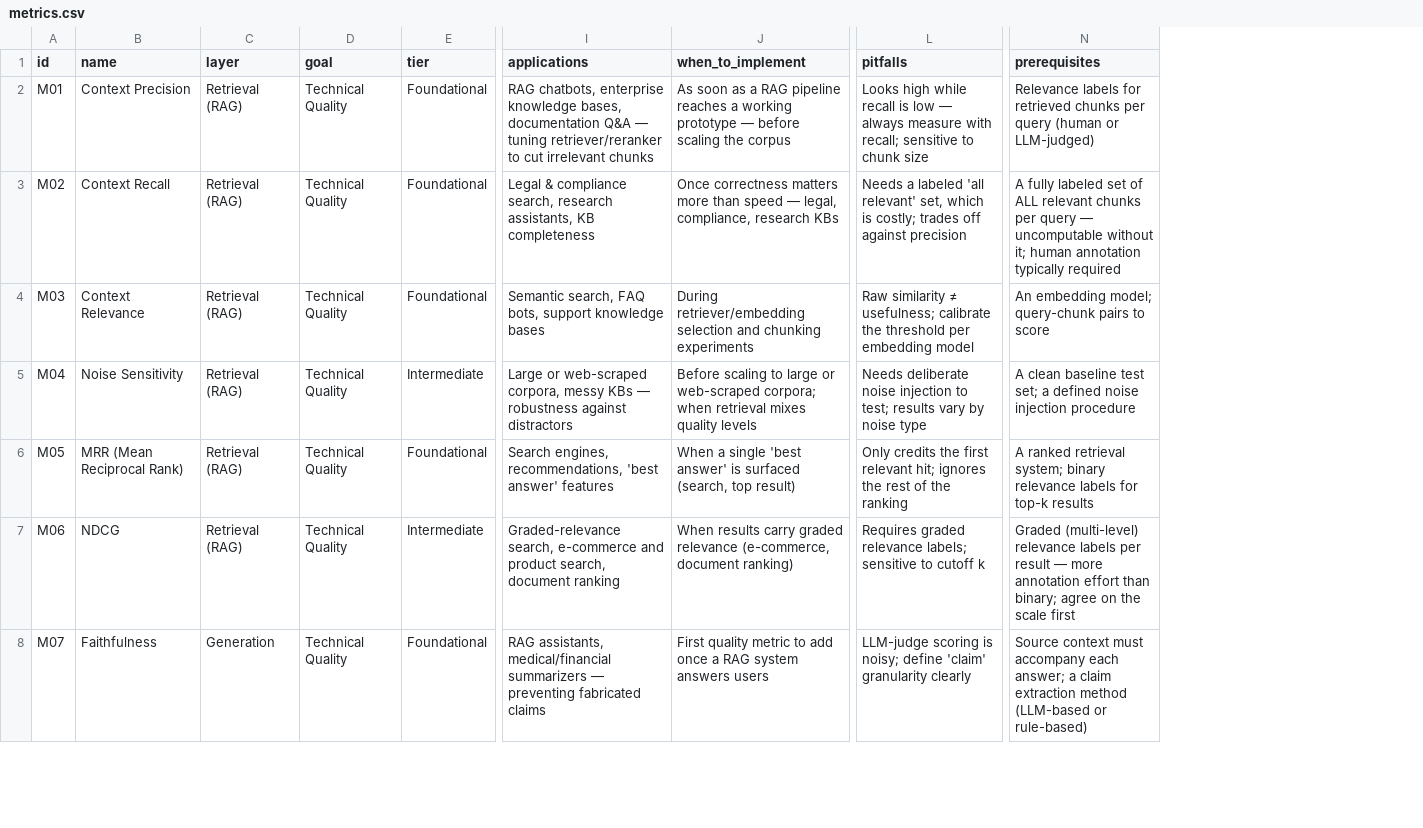
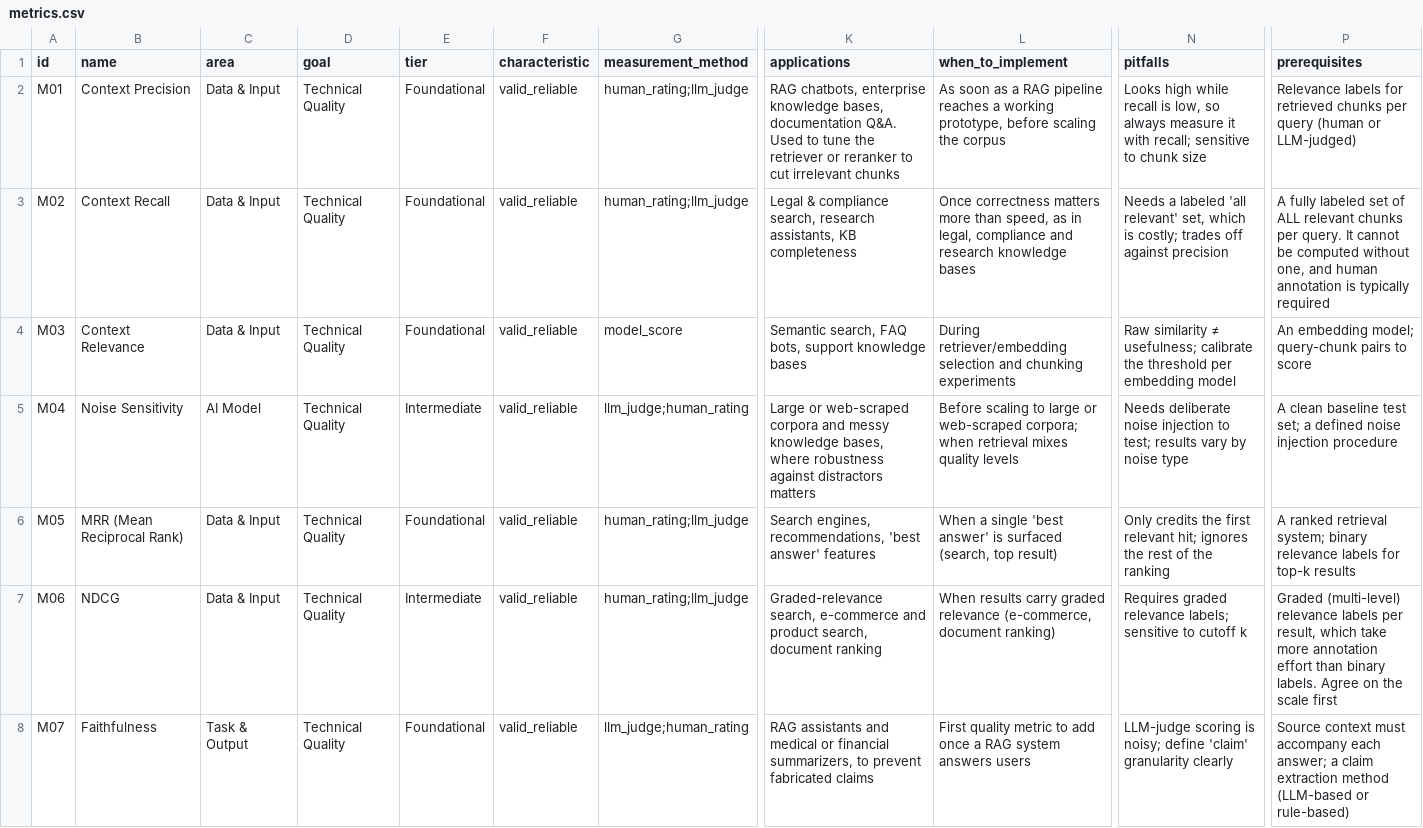
Before and after one commit to luispsalas/ai-observability-toolkit, a CSV file: data/metrics.csv, drawn as a sheet; only a part is shown, gaps mark what is left out; removed rows and columns are numbered as before the commit, all else as after; the diff covers the shown part only; the diff names each change by its address in the sheet, - before the commit and + after, or states it on an @@ line.

Commit message:
Metric audit Phase A: OECD/NIST areas, NIST characteristic and measurement method for all 42 metrics
- The 11 layers become 6 areas: Data & Input, AI Model, Task & Output,
  Application Context and People & Planet (OECD framework names, adapted by
  the NIST AI RMF) plus Runtime Operations. People & Planet is a known gap.
  data/layers.csv is replaced by data/areas.csv; the layer column is now area.
- New columns: characteristic (the NIST trustworthiness characteristic a
  metric gives evidence for) and measurement_method. 19 of 42 metrics rest on
  an LLM judge or a human rating.
- Real formulas for Answer Relevance and Semantic Similarity; a number or a
  set-per-system rule for six vague targets; em dashes rewritten out of text.
- data/README.md rewritten; checker 17 -> 20 rules, each seen to catch a
  planted error and to miss it when switched off.

```diff
--- a/data/metrics.csv
+++ b/data/metrics.csv
-column C (layer), rows 2-8: Retrieval (RAG) | Retrieval (RAG) | Retrieval (RAG) | Retrieval (RAG) | Retrieval (RAG) | Retrieval (RAG) | Generation
+column C (area), rows 2-8: Data & Input | Data & Input | Data & Input | AI Model | Data & Input | Data & Input | Task & Output
+column F (characteristic), rows 2-8: all valid_reliable
+column G (measurement_method), rows 2-8: human_rating;llm_judge | human_rating;llm_judge | model_score | llm_judge;human_rating | human_rating;llm_judge | human_rating;llm_judge | llm_judge;human_rating
-K2 (applications): …bases, documentation Q&A — tuning retriever/reranker to cut…
+K2 (applications): …bases, documentation Q&A. Used to tune the retriever or reranker to cut…
-L2 (when_to_implement): …a working prototype — before scaling…
+L2 (when_to_implement): …a working prototype, before scaling…
-N2 (pitfalls): …recall is low — always measure with recall;…
+N2 (pitfalls): …recall is low, so always measure it with recall;…
-L3 (when_to_implement): …more than speed — legal, compliance, research KBs
+L3 (when_to_implement): …more than speed, as in legal, compliance and research knowledge bases
-P3 (prerequisites): …chunks per query — uncomputable without it; human annotation typically required
+P3 (prerequisites): …chunks per query. It cannot be computed without one, and human annotation is typically required
-K5 (applications): …or web-scraped corpora, messy KBs — robustness against distractors
+K5 (applications): …or web-scraped corpora and messy knowledge bases, where robustness against distractors matters
-P7 (prerequisites): …labels per result — more annotation effort than binary; agree on the…
+P7 (prerequisites): …labels per result, which take more annotation effort than binary labels. Agree on the…
-K8 (applications): RAG assistants, medical/financial summarizers — preventing fabricated claims
+K8 (applications): RAG assistants and medical or financial summarizers, to prevent fabricated claims
```
Also changed, not shown: 14 edited cells elsewhere in this file, 6 other files.
